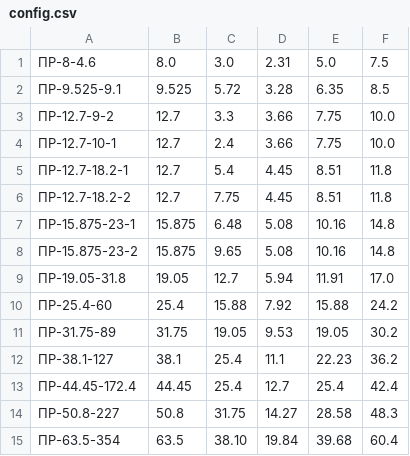
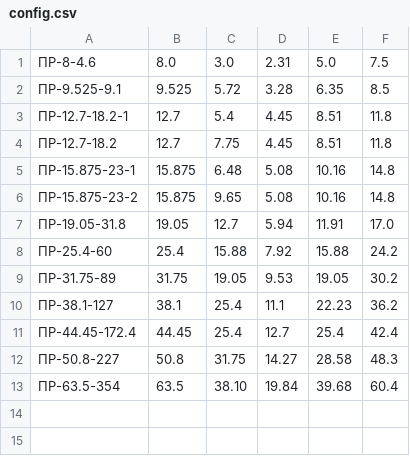
Before and after one commit to Workbench3D/Sprocket-Gear-Creator, a CSV file: resources/config.csv, drawn as a sheet.

```diff
--- a/resources/config.csv
+++ b/resources/config.csv
@@ -2,6 +2,4 @@
 ПР-9.525-9.1,9.525,5.72,3.28,6.35,8.5
-ПР-12.7-9-2,12.7,3.3,3.66,7.75,10.0
-ПР-12.7-10-1,12.7,2.4,3.66,7.75,10.0
 ПР-12.7-18.2-1,12.7,5.4,4.45,8.51,11.8
-ПР-12.7-18.2-2,12.7,7.75,4.45,8.51,11.8
+ПР-12.7-18.2,12.7,7.75,4.45,8.51,11.8
 ПР-15.875-23-1,15.875,6.48,5.08,10.16,14.8
```
Also changed, not shown: 3 other files.
